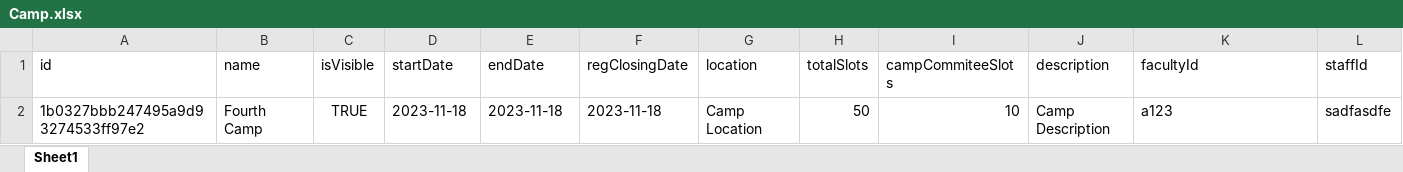
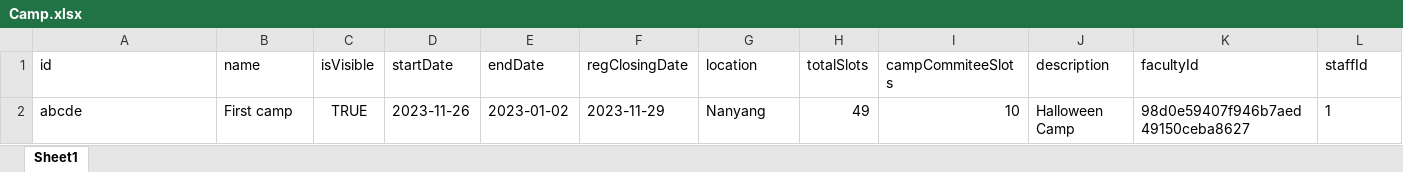
Before and after one commit to JYL480/SC2002_Lab_Project, an Excel workbook: database_excel_files/Camp.xlsx, sheet Sheet1, drawn as a sheet; only a part is shown; values as stored, in another font and other column widths than the file's, no borders; removed rows and columns are numbered as before the commit, all else as after; rows hold the shown columns only; the diff names each change by its address in the sheet, - before the commit and + after, or states it on an @@ line.

```diff
--- a/database_excel_files/Camp.xlsx (sheet Sheet1)
+++ b/database_excel_files/Camp.xlsx (sheet Sheet1)
-row 2: 1b0327bbb247495a9d93274533ff97e2 | Fourth Camp | TRUE | 2023-11-18 | 2023-11-18 | 2023-11-18 | Camp Location | 50 | 10 | Camp Description | a123 | sadfasdfe
+row 2: abcde | First camp | TRUE | 2023-11-26 | 2023-01-02 | 2023-11-29 | Nanyang | 49 | 10 | Halloween Camp | 98d0e59407f946b7aed49150ceba8627 | 1
```
Also changed, not shown: database_excel_files/AttendeeIdToCampId.xlsx, database_excel_files/CCMIdToCampId.xlsx, 3 other files.
